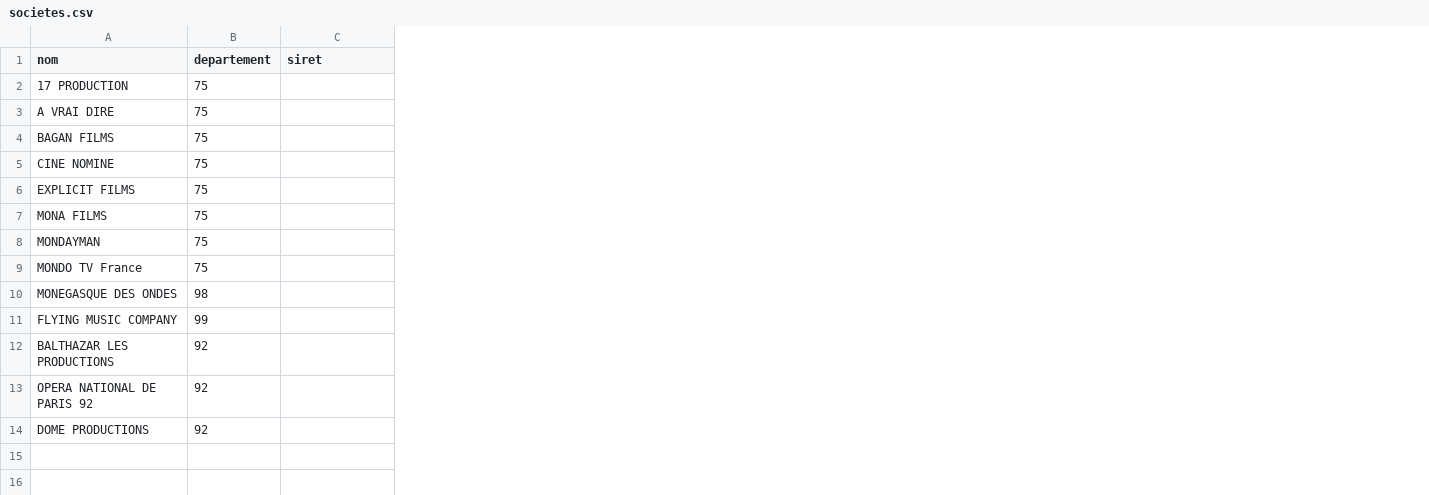
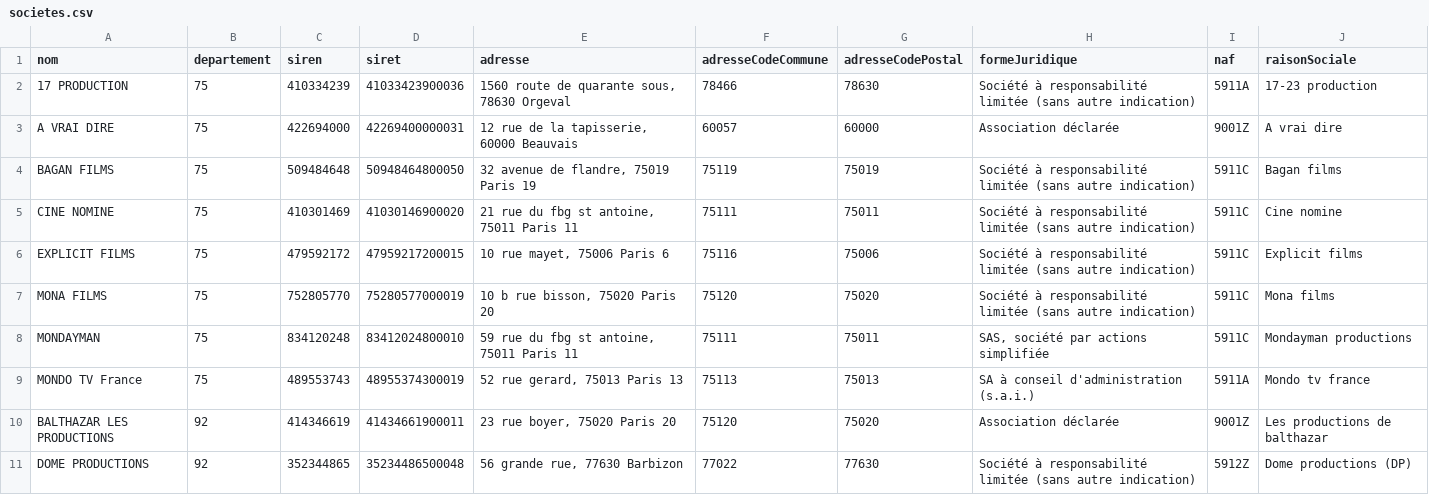
Before and after one commit to SocialGouv/enfants-du-spectacle, a CSV file: prisma/seeds/societes.csv, drawn as a sheet; removed rows and columns are numbered as before the commit, all else as after; the diff names each change by its address in the sheet, - before the commit and + after, or states it on an @@ line.

Commit message:
feat: afficher plus d'informations sur les sociétés

```diff
--- a/prisma/seeds/societes.csv
+++ b/prisma/seeds/societes.csv
+column C (siren), rows 2-11: 410334239 | 422694000 | 509484648 | 410301469 | 479592172 | 752805770 | 834120248 | 489553743 | 414346619 | 352344865
+column E (adresse), rows 2-11: 1560 route de quarante sous, 78630 Orgeval | 12 rue de la tapisserie, 60000 Beauvais | 32 avenue de flandre, 75019 Paris 19 | 21 rue du fbg st antoine, 75011 Paris 11 | 10 rue mayet, 75006 Paris 6 | 10 b rue bisson, 75020 Paris 20 | 59 rue du fbg st antoine, 75011 Paris 11 | 52 rue gerard, 75013 Paris 13 | 23 rue boyer, 75020 Paris 20 | 56 grande rue, 77630 Barbizon
+column F (adresseCodeCommune), rows 2-11: 78466 | 60057 | 75119 | 75111 | 75116 | 75120 | 75111 | 75113 | 75120 | 77022
+column G (adresseCodePostal), rows 2-11: 78630 | 60000 | 75019 | 75011 | 75006 | 75020 | 75011 | 75013 | 75020 | 77630
+column H (formeJuridique), rows 2-11: Société à responsabilité limitée (sans autre indication) | Association déclarée | Société à responsabilité limitée (sans autre indication) | Société à responsabilité limitée (sans autre indication) | Société à responsabilité limitée (sans autre indication) | Société à responsabilité limitée (sans autre indication) | SAS, société par actions simplifiée | SA à conseil d'administration (s.a.i.) | Association déclarée | Société à responsabilité limitée (sans autre indication)
+column I (naf), rows 2-11: 5911A | 9001Z | 5911C | 5911C | 5911C | 5911C | 5911C | 5911A | 9001Z | 5912Z
+column J (raisonSociale), rows 2-11: 17-23 production | A vrai dire | Bagan films | Cine nomine | Explicit films | Mona films | Mondayman productions | Mondo tv france | Les productions de balthazar | Dome productions (DP)
-D2 (siret): (empty)
+D2 (siret): 41033423900036
-D3 (siret): (empty)
+D3 (siret): 42269400000031
-D4 (siret): (empty)
+D4 (siret): 50948464800050
-D5 (siret): (empty)
+D5 (siret): 41030146900020
-D6 (siret): (empty)
+D6 (siret): 47959217200015
-D7 (siret): (empty)
+D7 (siret): 75280577000019
-D8 (siret): (empty)
+D8 (siret): 83412024800010
-D9 (siret): (empty)
+D9 (siret): 48955374300019
-row 10: MONEGASQUE DES ONDES | 98
-row 11: FLYING MUSIC COMPANY | 99
-D10 (siret): (empty)
+D10 (siret): 41434661900011
-row 13: OPERA NATIONAL DE PARIS 92 | 92
-D11 (siret): (empty)
+D11 (siret): 35234486500048
```
Also changed, not shown: 6 other files.
